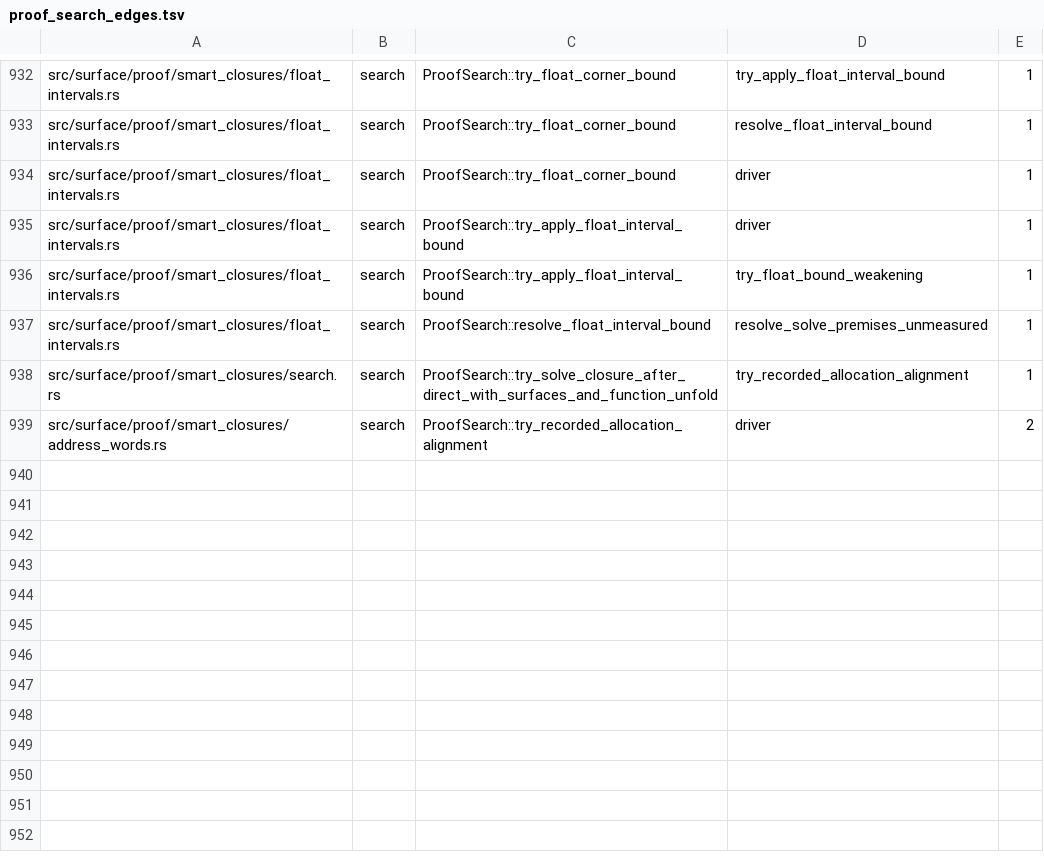
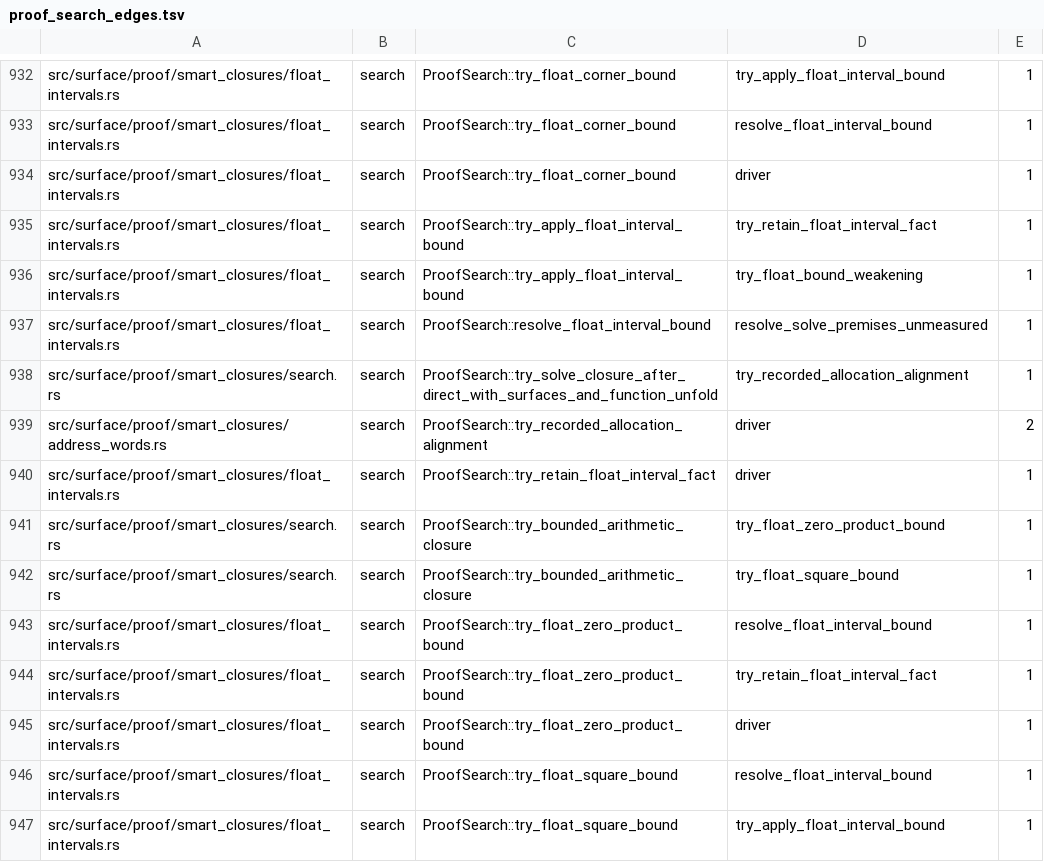
Before and after one commit to clicklang/click, a TSV file: build_support/proof_search_edges.tsv, drawn as a sheet; only a part is shown, gaps mark what is left out.

Commit message:
Replay finite float zero products and interval squares

```diff
--- a/build_support/proof_search_edges.tsv
+++ b/build_support/proof_search_edges.tsv
@@ -934,3 +934,3 @@ src/surface/proof/smart_closures/float_intervals.rs	search	ProofSearch::try_floa
 src/surface/proof/smart_closures/float_intervals.rs	search	ProofSearch::try_float_corner_bound	driver	1
-src/surface/proof/smart_closures/float_intervals.rs	search	ProofSearch::try_apply_float_interval_bound	driver	1
+src/surface/proof/smart_closures/float_intervals.rs	search	ProofSearch::try_apply_float_interval_bound	try_retain_float_interval_fact	1
 src/surface/proof/smart_closures/float_intervals.rs	search	ProofSearch::try_apply_float_interval_bound	try_float_bound_weakening	1
@@ -939 +939,9 @@ src/surface/proof/smart_closures/search.rs	search	ProofSearch::try_solve_closure
 src/surface/proof/smart_closures/address_words.rs	search	ProofSearch::try_recorded_allocation_alignment	driver	2
+src/surface/proof/smart_closures/float_intervals.rs	search	ProofSearch::try_retain_float_interval_fact	driver	1
+src/surface/proof/smart_closures/search.rs	search	ProofSearch::try_bounded_arithmetic_closure	try_float_zero_product_bound	1
+src/surface/proof/smart_closures/search.rs	search	ProofSearch::try_bounded_arithmetic_closure	try_float_square_bound	1
+src/surface/proof/smart_closures/float_intervals.rs	search	ProofSearch::try_float_zero_product_bound	resolve_float_interval_bound	1
+src/surface/proof/smart_closures/float_intervals.rs	search	ProofSearch::try_float_zero_product_bound	try_retain_float_interval_fact	1
+src/surface/proof/smart_closures/float_intervals.rs	search	ProofSearch::try_float_zero_product_bound	driver	1
+src/surface/proof/smart_closures/float_intervals.rs	search	ProofSearch::try_float_square_bound	resolve_float_interval_bound	1
+src/surface/proof/smart_closures/float_intervals.rs	search	ProofSearch::try_float_square_bound	try_apply_float_interval_bound	1
```
Also changed, not shown: 6 other files.
